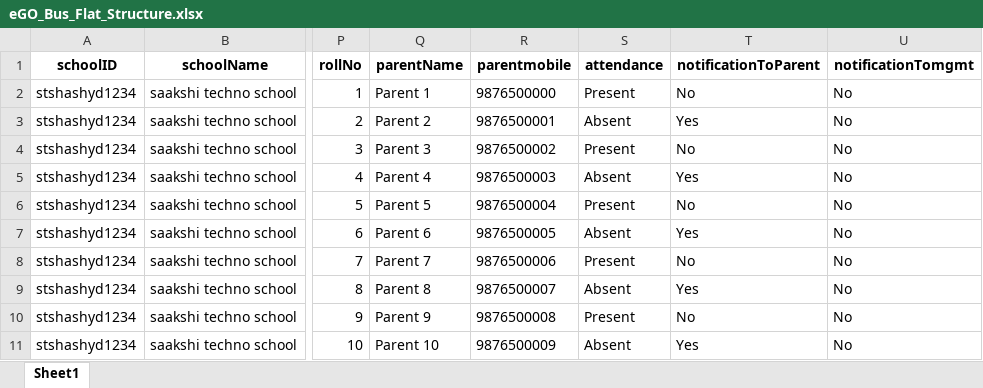
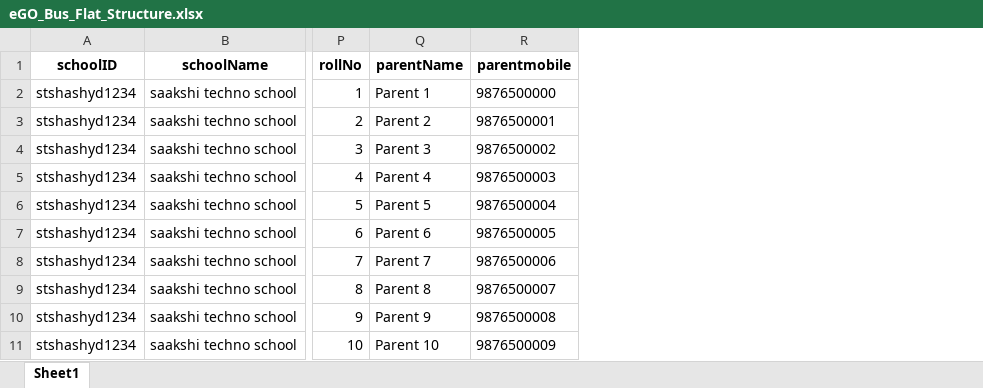
Before and after one commit to SrisailamKakurala/eGO-Bus-management-site, an Excel workbook: public/eGO_Bus_Flat_Structure.xlsx, sheet Sheet1, drawn as a sheet; only a part is shown, gaps mark what is left out; values as stored, in another font and other column widths than the file's, no borders; the diff names each change by its address in the sheet, - before the commit and + after, or states it on an @@ line.

Commit message:
minor changes to data structure

```diff
--- a/public/eGO_Bus_Flat_Structure.xlsx (sheet Sheet1)
+++ b/public/eGO_Bus_Flat_Structure.xlsx (sheet Sheet1)
-column S (attendance), rows 2-11: Present | Absent | Present | Absent | Present | Absent | Present | Absent | Present | Absent
-column T (notificationToParent), rows 2-11: No | Yes | No | Yes | No | Yes | No | Yes | No | Yes
-column U (notificationTomgmt), rows 2-11: all No
```
Also changed, not shown: 10 other files.
